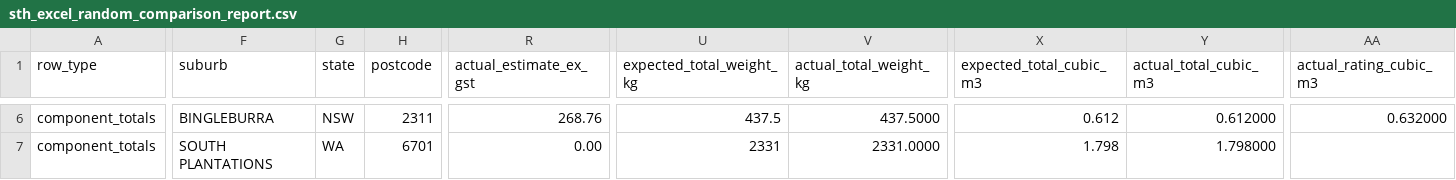
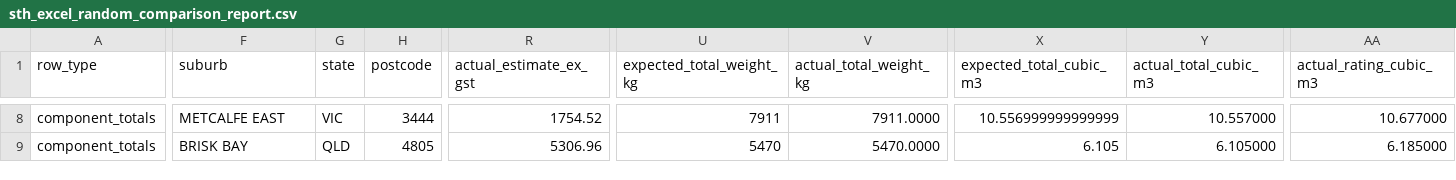
Before and after one commit to storesteadfast2026-lab/Freight-Calc-v1.5, a CSV file: _upload_review/reports/random_current/sth_excel_random_comparison_report.csv, drawn as a sheet; only a part is shown, gaps mark what is left out; addresses are those after the commit; the diff covers the shown part only; the diff names each change by its address in the sheet, - before the commit and + after, or states it on an @@ line.

```diff
--- a/_upload_review/reports/random_current/sth_excel_random_comparison_report.csv
+++ b/_upload_review/reports/random_current/sth_excel_random_comparison_report.csv
-F8 (suburb): BINGLEBURRA
+F8 (suburb): METCALFE EAST
-G8 (state): NSW
+G8 (state): VIC
-H8 (postcode): 2311
+H8 (postcode): 3444
-R8 (actual_estimate_ex_gst): 268.76
+R8 (actual_estimate_ex_gst): 1754.52
-U8 (expected_total_weight_kg): 437.5
+U8 (expected_total_weight_kg): 7911
-V8 (actual_total_weight_kg): 437.5000
+V8 (actual_total_weight_kg): 7911.0000
-X8 (expected_total_cubic_m3): 0.612
+X8 (expected_total_cubic_m3): 10.556999999999999
-Y8 (actual_total_cubic_m3): 0.612000
+Y8 (actual_total_cubic_m3): 10.557000
-AA8 (actual_rating_cubic_m3): 0.632000
+AA8 (actual_rating_cubic_m3): 10.677000
-F9 (suburb): SOUTH PLANTATIONS
+F9 (suburb): BRISK BAY
-G9 (state): WA
+G9 (state): QLD
-H9 (postcode): 6701
+H9 (postcode): 4805
-R9 (actual_estimate_ex_gst): 0.00
+R9 (actual_estimate_ex_gst): 5306.96
-U9 (expected_total_weight_kg): 2331
+U9 (expected_total_weight_kg): 5470
-V9 (actual_total_weight_kg): 2331.0000
+V9 (actual_total_weight_kg): 5470.0000
-X9 (expected_total_cubic_m3): 1.798
+X9 (expected_total_cubic_m3): 6.105
-Y9 (actual_total_cubic_m3): 1.798000
+Y9 (actual_total_cubic_m3): 6.105000
-AA9 (actual_rating_cubic_m3): (empty)
+AA9 (actual_rating_cubic_m3): 6.185000
```
Also changed, not shown: 2 added rows and 73 edited cells elsewhere in this file, generated_excel_baselines/random_current/sth_excel_generated_cases.csv, generated_excel_baselines/random_current/sth_excel_generated_components.csv, 49 other files.
